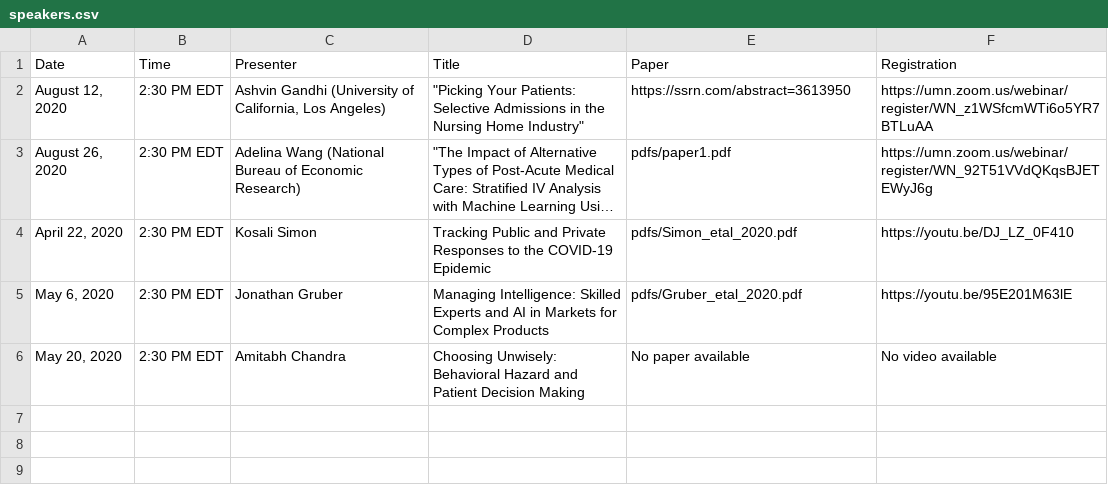
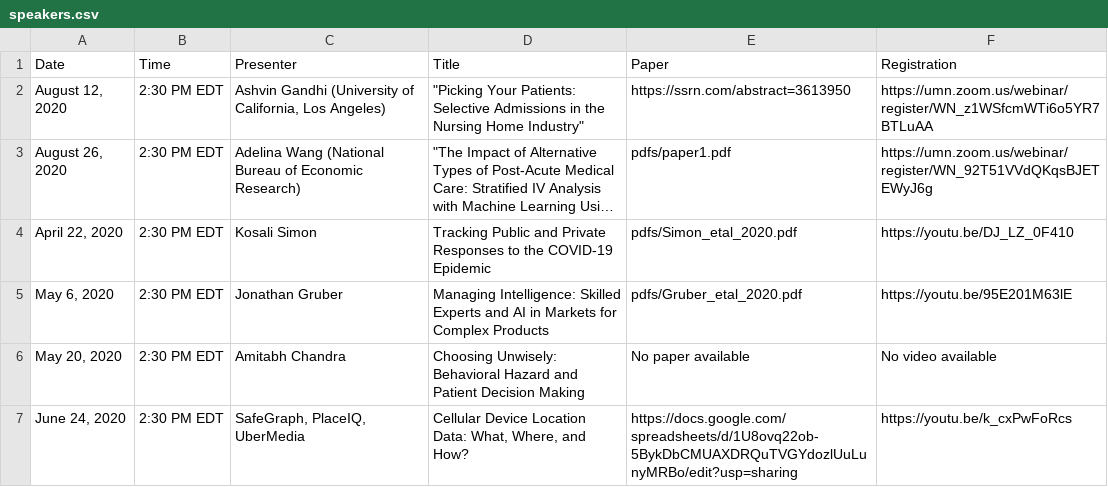
Before and after one commit to ernbilen/EHEC-website, a CSV file: _data/speakers.csv, drawn as a sheet; long unchanged cells end in ….

Commit message:
Update speakers.csv

```diff
--- a/_data/speakers.csv
+++ b/_data/speakers.csv
@@ -6 +6,2 @@ Date,Time,Presenter,Title,Paper,Registration
 "May 20, 2020",2:30 PM EDT,Amitabh Chandra,Choosing Unwisely: Behavioral Hazard and Patient Decision Making,No paper available,No video available
+"June 24, 2020",2:30 PM EDT,"SafeGraph, PlaceIQ, UberMedia","Cellular Device Location Data:  What, Where, and How?",https://docs.google.com/spreadsheets/d/1U8ovq22ob-5BykDbCMUAXDRQuTVGYdozlUuLunyMRBo/edit?usp=sharing,https://youtu.be/k_cxPwFoRcs
```
